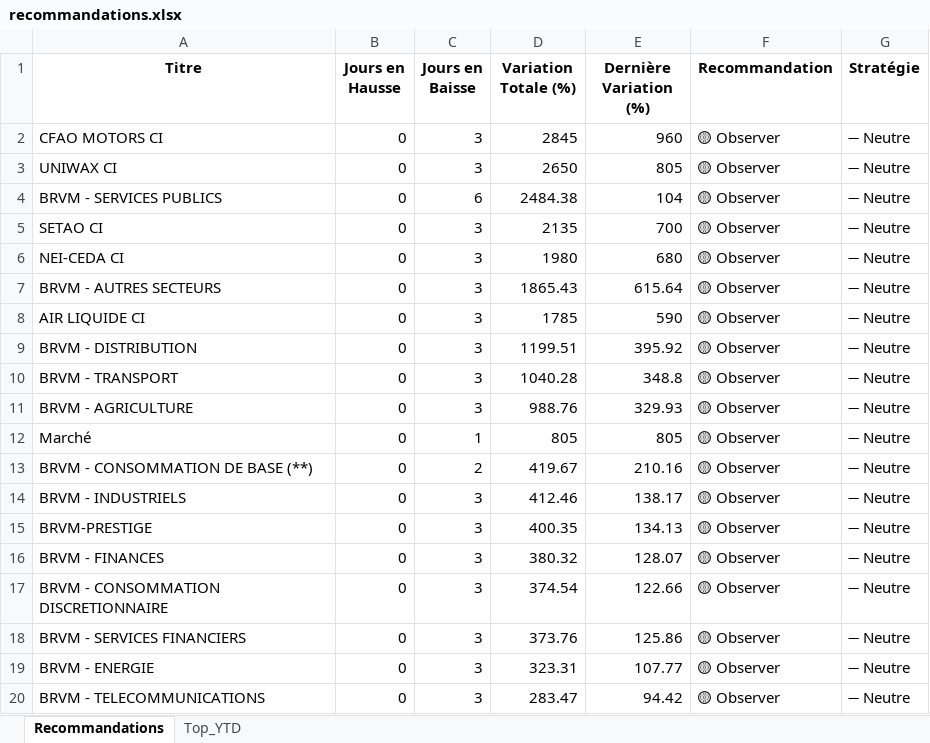
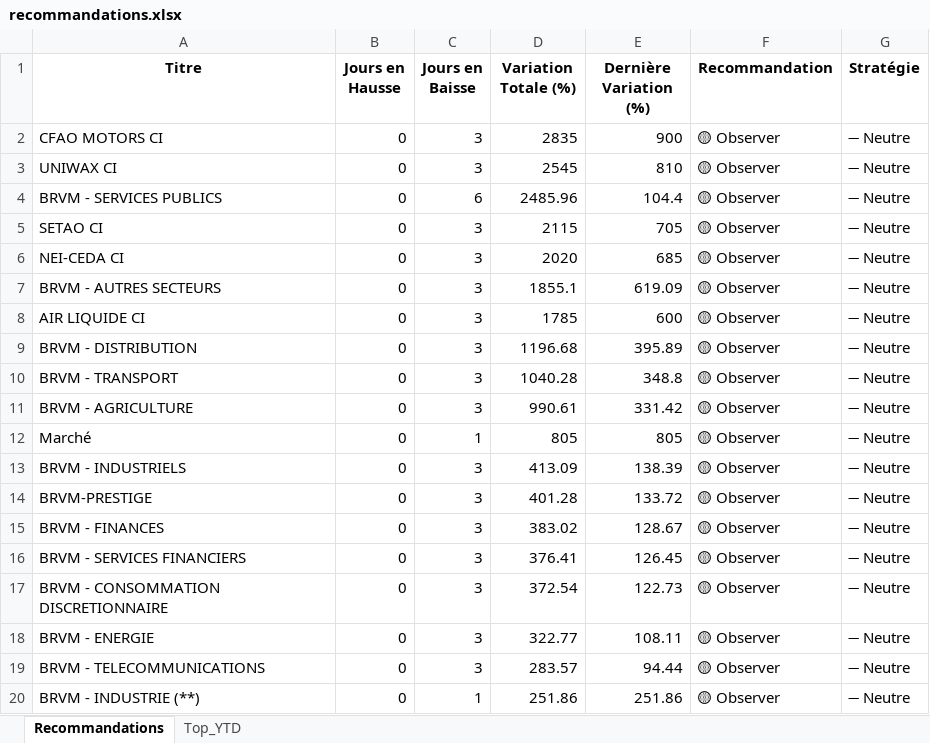
Before and after one commit to esmelobi/brvm-dashboard, an Excel workbook: data/recommandations.xlsx, sheet Recommandations, drawn as a sheet; only a part is shown; the shorter side is filled out with more unchanged rows; values as stored, in another font and other column widths than the file's, no borders; removed rows and columns are numbered as before the commit, all else as after; the diff covers the shown part only; the diff names each change by its address in the sheet, - before the commit and + after, or states it on an @@ line.

```diff
--- a/data/recommandations.xlsx (sheet Recommandations)
+++ b/data/recommandations.xlsx (sheet Recommandations)
-D2 (Variation Totale (%)): 2845
+D2 (Variation Totale (%)): 2835
-E2 (Dernière Variation (%)): 960
+E2 (Dernière Variation (%)): 900
-D3 (Variation Totale (%)): 2650
+D3 (Variation Totale (%)): 2545
-E3 (Dernière Variation (%)): 805
+E3 (Dernière Variation (%)): 810
-D4 (Variation Totale (%)): 2484.38
+D4 (Variation Totale (%)): 2485.96
-E4 (Dernière Variation (%)): 104
+E4 (Dernière Variation (%)): 104.4
-D5 (Variation Totale (%)): 2135
+D5 (Variation Totale (%)): 2115
-E5 (Dernière Variation (%)): 700
+E5 (Dernière Variation (%)): 705
-D6 (Variation Totale (%)): 1980
+D6 (Variation Totale (%)): 2020
-E6 (Dernière Variation (%)): 680
+E6 (Dernière Variation (%)): 685
-D7 (Variation Totale (%)): 1865.43
+D7 (Variation Totale (%)): 1855.1
-E7 (Dernière Variation (%)): 615.64
+E7 (Dernière Variation (%)): 619.09
-E8 (Dernière Variation (%)): 590
+E8 (Dernière Variation (%)): 600
-D9 (Variation Totale (%)): 1199.51
+D9 (Variation Totale (%)): 1196.68
-E9 (Dernière Variation (%)): 395.92
+E9 (Dernière Variation (%)): 395.89
-D11 (Variation Totale (%)): 988.76
+D11 (Variation Totale (%)): 990.61
-E11 (Dernière Variation (%)): 329.93
+E11 (Dernière Variation (%)): 331.42
-row 13: BRVM - CONSOMMATION DE BASE (**) | 0 | 2 | 419.67 | 210.16 | 🟡 Observer | ➖ Neutre
-D13 (Variation Totale (%)): 412.46
+D13 (Variation Totale (%)): 413.09
-E13 (Dernière Variation (%)): 138.17
+E13 (Dernière Variation (%)): 138.39
-D14 (Variation Totale (%)): 400.35
+D14 (Variation Totale (%)): 401.28
-E14 (Dernière Variation (%)): 134.13
+E14 (Dernière Variation (%)): 133.72
-D15 (Variation Totale (%)): 380.32
+D15 (Variation Totale (%)): 383.02
-E15 (Dernière Variation (%)): 128.07
+E15 (Dernière Variation (%)): 128.67
-row 17: BRVM - CONSOMMATION DISCRETIONNAIRE | 0 | 3 | 374.54 | 122.66 | 🟡 Observer | ➖ Neutre
-D16 (Variation Totale (%)): 373.76
+D16 (Variation Totale (%)): 376.41
-E16 (Dernière Variation (%)): 125.86
+E16 (Dernière Variation (%)): 126.45
+row 17: BRVM - CONSOMMATION DISCRETIONNAIRE | 0 | 3 | 372.54 | 122.73 | 🟡 Observer | ➖ Neutre
-D18 (Variation Totale (%)): 323.31
+D18 (Variation Totale (%)): 322.77
-E18 (Dernière Variation (%)): 107.77
+E18 (Dernière Variation (%)): 108.11
-D19 (Variation Totale (%)): 283.47
+D19 (Variation Totale (%)): 283.57
-E19 (Dernière Variation (%)): 94.42
+E19 (Dernière Variation (%)): 94.44
```
Also changed, not shown: 11 added rows, 8 removed rows and 20 edited cells elsewhere in this sheet, sheet Top_YTD.
